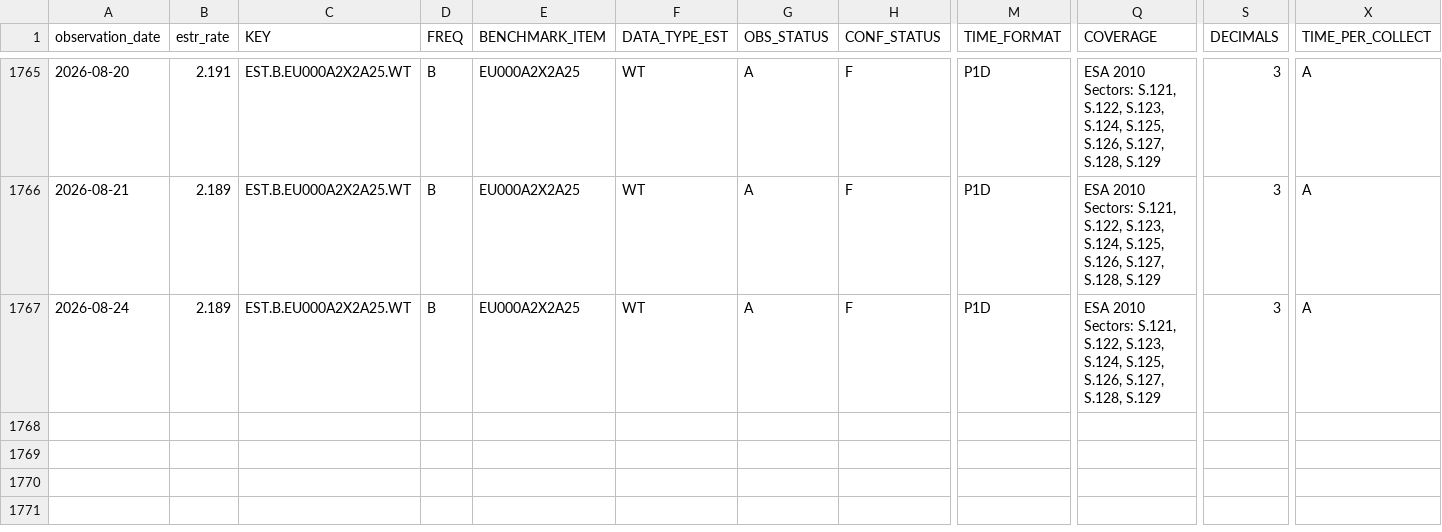
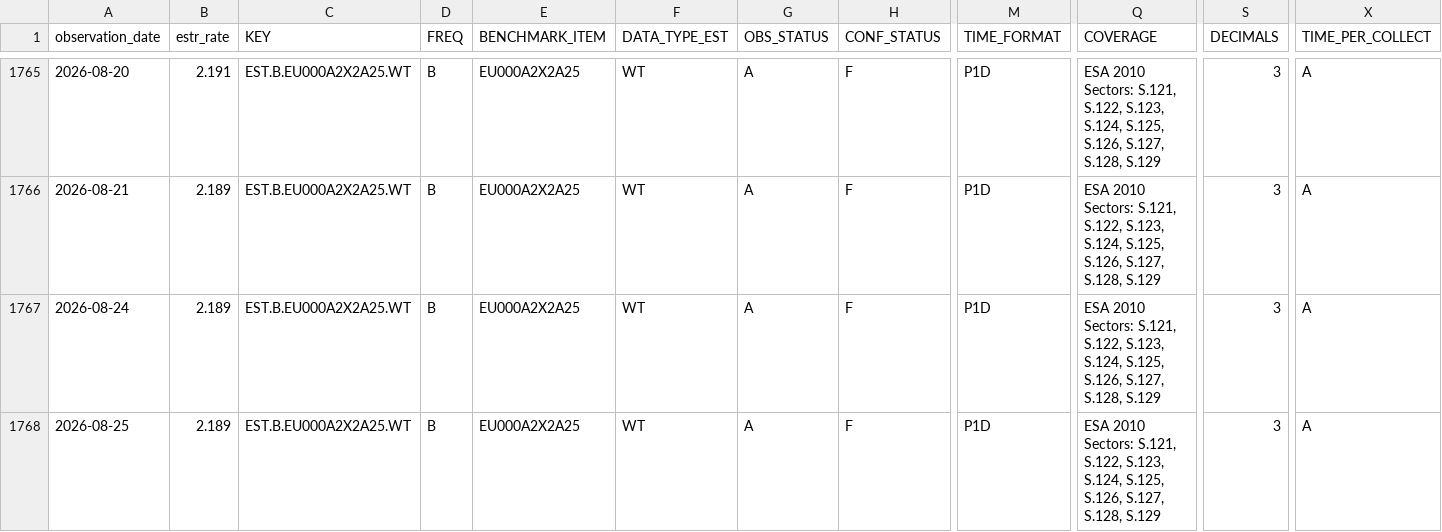
Before and after one commit to Li52utm/repo-lens, a CSV file: data/processed/funding/estr_policy_spread.csv, drawn as a sheet; only a part is shown, gaps mark what is left out; rows hold the shown columns only; the diff names each change by its address in the sheet, - before the commit and + after, or states it on an @@ line.

Commit message:
Refresh RepoLens market data 2026-08-26

```diff
--- a/data/processed/funding/estr_policy_spread.csv
+++ b/data/processed/funding/estr_policy_spread.csv
+row 1768: 2026-08-25 | 2.189 | EST.B.EU000A2X2A25.WT | B | EU000A2X2A25 | WT | A | F | P1D | ESA 2010 Sectors: S.121, S.122, S.123, S.124, S.125, S.126, S.127, S.128, S.129 | 3 | A
```
Also changed, not shown: data/raw/ecb/estr_active_banks.csv, data/raw/ecb/estr_rate_25th_percentile.csv, 8 other files.
